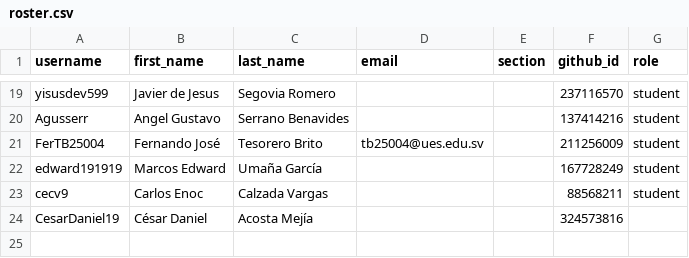
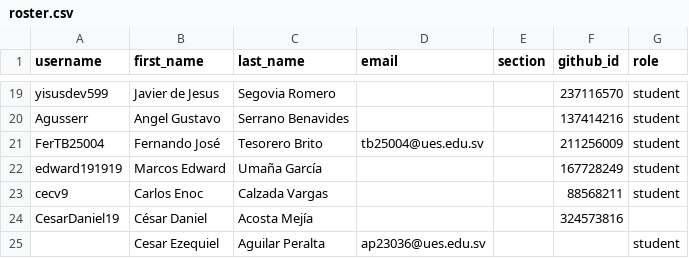
Before and after one commit to UESORG/classroom50, a CSV file: poogt02/roster.csv, drawn as a sheet; only a part is shown, gaps mark what is left out.

Commit message:
[Classroom 50] Add 1 invited email to roster: poogt02

```diff
--- a/poogt02/roster.csv
+++ b/poogt02/roster.csv
@@ -24 +24,2 @@ cecv9,Carlos Enoc,Calzada Vargas,,,88568211,student
 CesarDaniel19,César Daniel,Acosta Mejía,,,324573816,
+,Cesar Ezequiel,Aguilar Peralta,ap23036@ues.edu.sv,,,student
```
